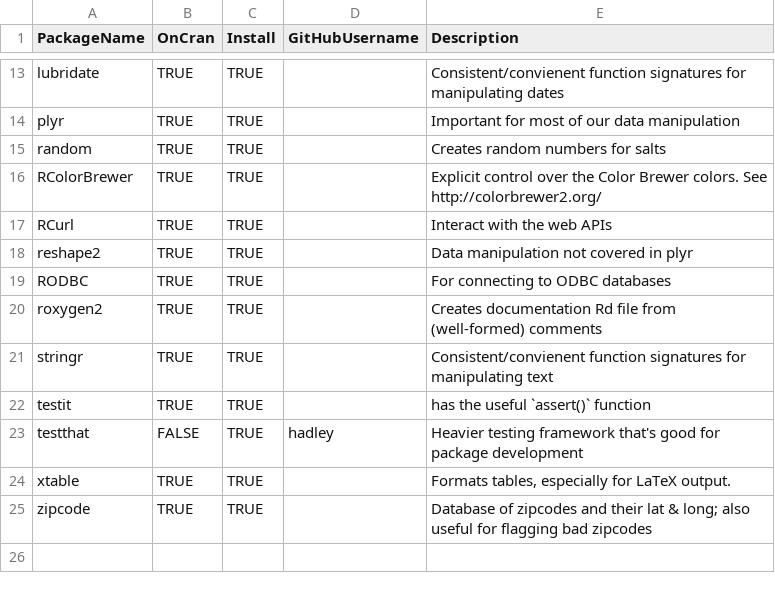
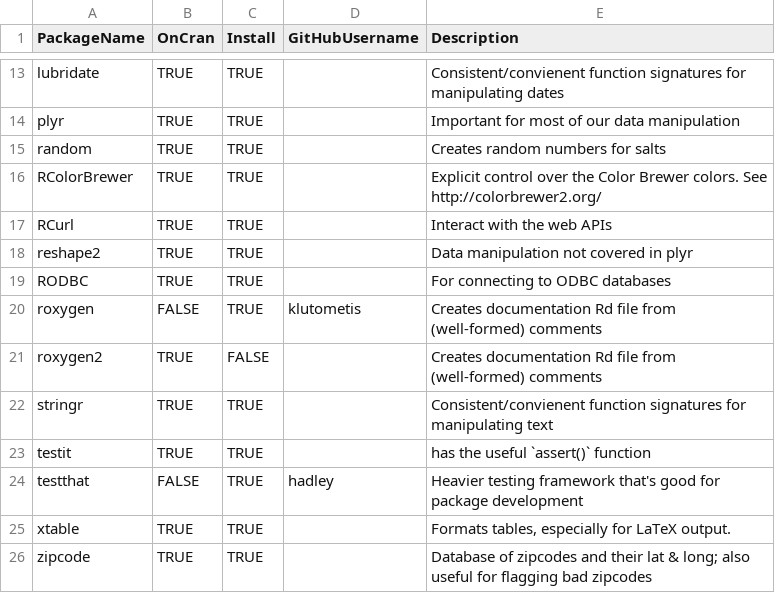
Before and after one commit to rforge/redcapr, a CSV file: pkg/utility_scripts/PackageDependencyList.csv, drawn as a sheet; only a part is shown, gaps mark what is left out.

```diff
--- a/pkg/utility_scripts/PackageDependencyList.csv
+++ b/pkg/utility_scripts/PackageDependencyList.csv
@@ -19,3 +19,4 @@ reshape2,TRUE,TRUE,,Data manipulation not covered in plyr
 RODBC,TRUE,TRUE,,For connecting to ODBC databases
-roxygen2,TRUE,TRUE,,Creates documentation Rd file from (well-formed) comments
+roxygen,FALSE,TRUE,klutometis,Creates documentation Rd file from (well-formed) comments
+roxygen2,TRUE,FALSE,,Creates documentation Rd file from (well-formed) comments
 stringr,TRUE,TRUE,,Consistent/convienent function signatures for manipulating text
```
Also changed, not shown: 42 other files.
